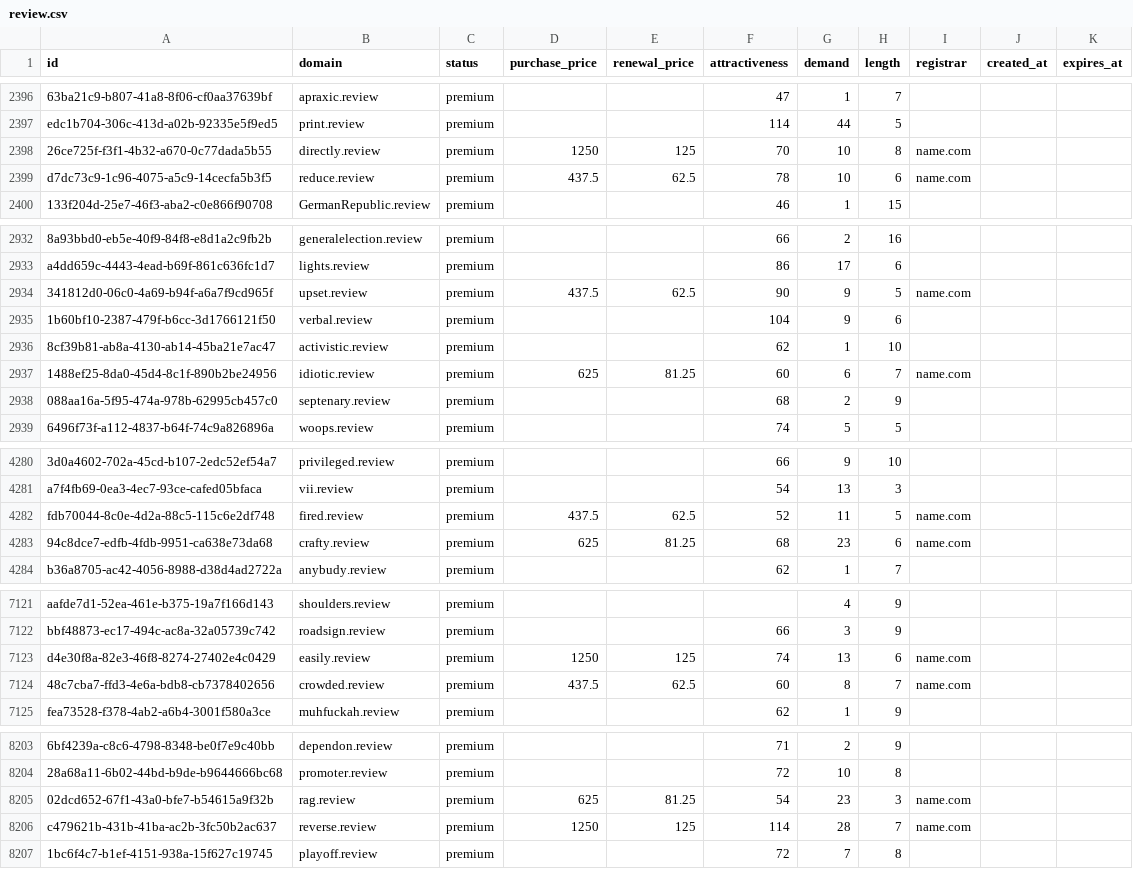
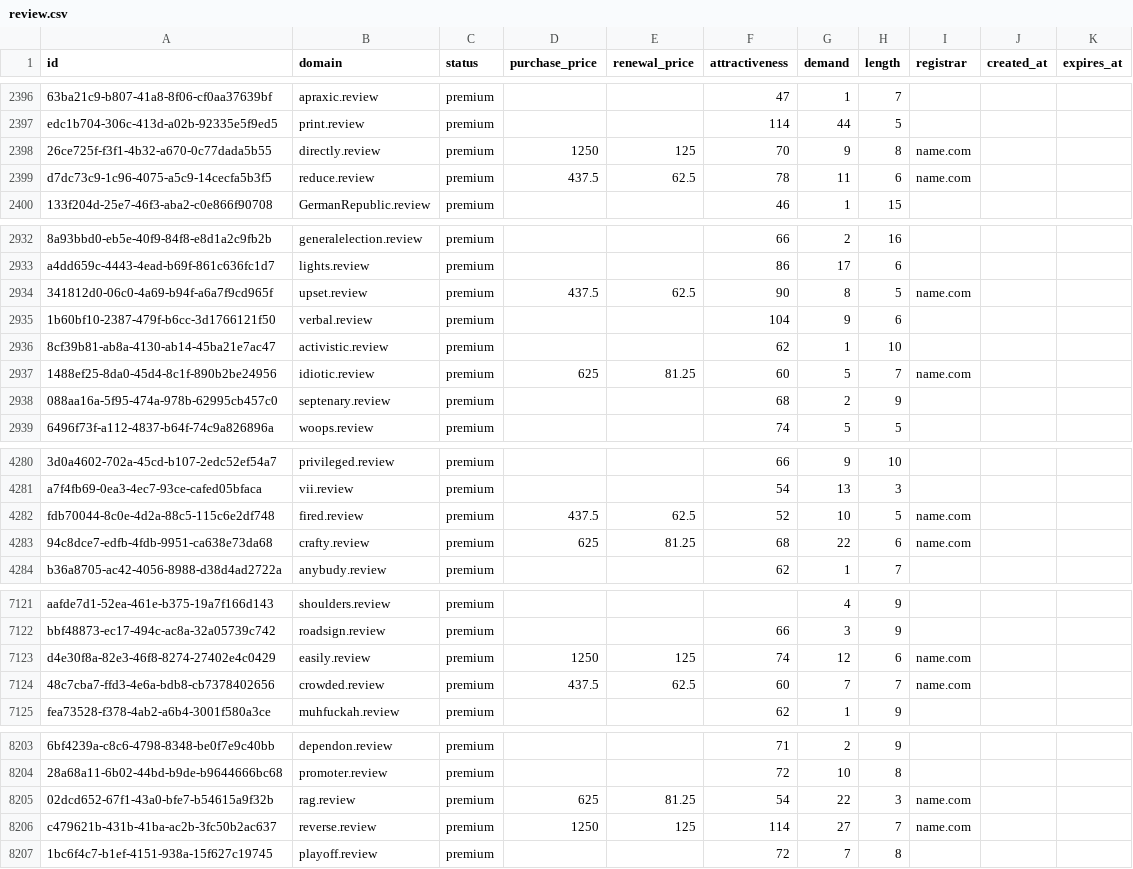
Before and after one commit to UniqueDomains/review-oneword-domains, a CSV file: review.csv, drawn as a sheet; only a part is shown, gaps mark what is left out; the diff covers the shown part only; the diff names each change by its address in the sheet, - before the commit and + after, or states it on an @@ line.

Commit message:
Domains update

```diff
--- a/review.csv
+++ b/review.csv
-G2398 (demand): 10
+G2398 (demand): 9
-G2399 (demand): 10
+G2399 (demand): 11
-G2934 (demand): 9
+G2934 (demand): 8
-G2937 (demand): 6
+G2937 (demand): 5
-G4282 (demand): 11
+G4282 (demand): 10
-G4283 (demand): 23
+G4283 (demand): 22
-G7123 (demand): 13
+G7123 (demand): 12
-G7124 (demand): 8
+G7124 (demand): 7
-G8205 (demand): 23
+G8205 (demand): 22
-G8206 (demand): 28
+G8206 (demand): 27
```
Also changed, not shown: 90 edited cells elsewhere in this file, 2 other files.
